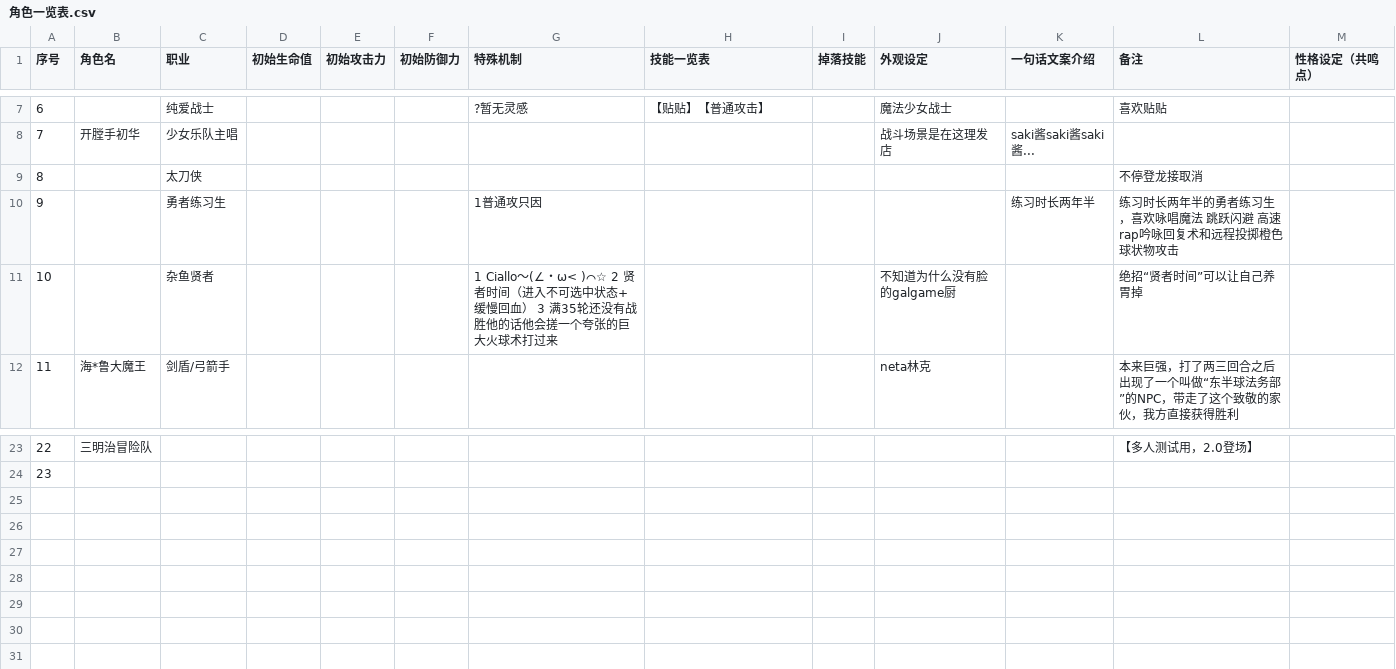
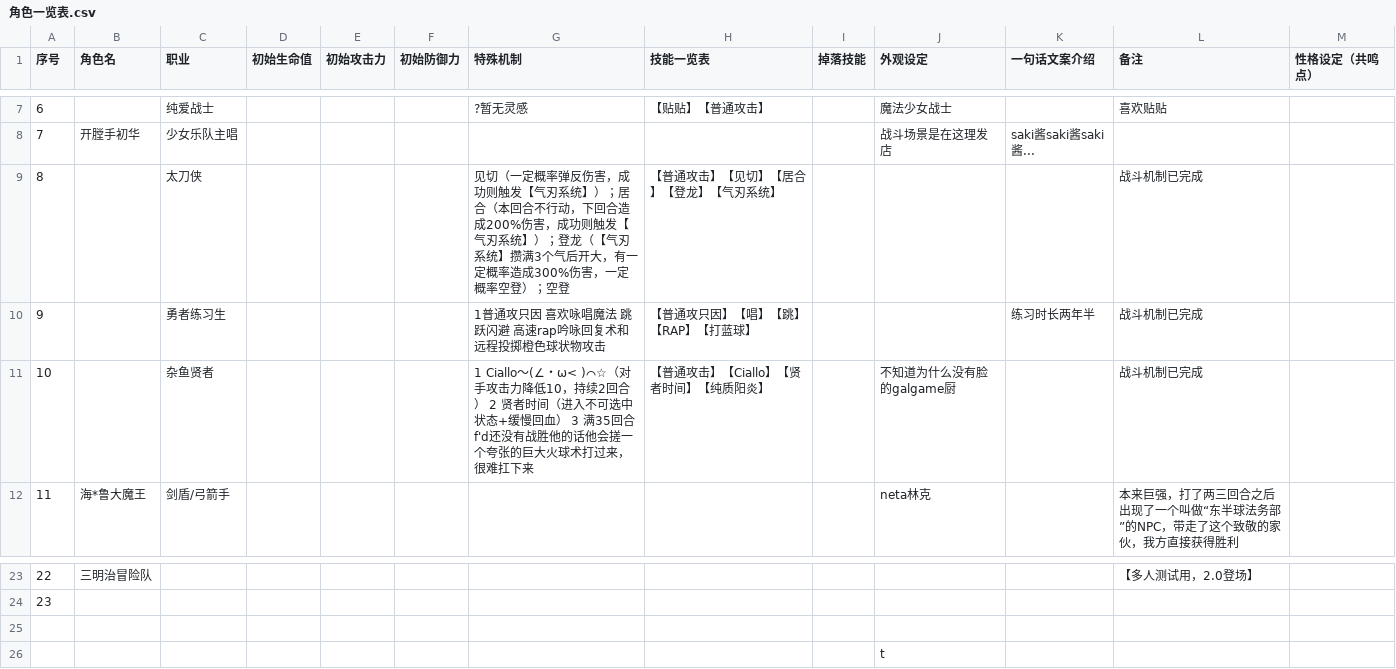
Before and after one commit to SkyCrystal/zjAdventure, a CSV file: 角色一览表.csv, drawn as a sheet; only a part is shown, gaps mark what is left out.

```diff
--- a/角色一览表.csv
+++ b/角色一览表.csv
@@ -8,5 +8,5 @@
 7,开膛手初华,少女乐队主唱,,,,,,,战斗场景是在这理发店,saki酱saki酱saki酱...,,
-8,,太刀侠,,,,,,,,,不停登龙接取消,
-9,,勇者练习生,,,,1普通攻只因,,,,练习时长两年半,练习时长两年半的勇者练习生，喜欢咏唱魔法 跳跃闪避 高速rap吟咏回复术和远程投掷橙色球状物攻击,
-10,,杂鱼贤者,,,,1 Ciallo～(∠・ω< )⌒☆ 2 贤者时间（进入不可选中状态+缓慢回血） 3 满35轮还没有战胜他的话他会搓一个夸张的巨大火球术打过来,,,不知道为什么没有脸的galgame厨,,绝招“贤者时间”可以让自己养胃掉,
+8,,太刀侠,,,,见切（一定概率弹反伤害，成功则触发【气刃系统】）；居合（本回合不行动，下回合造成200%伤害，成功则触发【气刃系统】）；登龙（【气刃系统】攒满3个气后开大，有一定概率造成300%伤害，一定概率空登）；空登,【普通攻击】【见切】【居合】【登龙】【气刃系统】,,,,战斗机制已完成,
+9,,勇者练习生,,,,1普通攻只因 喜欢咏唱魔法 跳跃闪避 高速rap吟咏回复术和远程投掷橙色球状物攻击,【普通攻只因】【唱】【跳】【RAP】【打蓝球】,,,练习时长两年半,战斗机制已完成,
+10,,杂鱼贤者,,,,1 Ciallo～(∠・ω< )⌒☆（对手攻击力降低10，持续2回合） 2 贤者时间（进入不可选中状态+缓慢回血） 3 满35回合f'd还没有战胜他的话他会搓一个夸张的巨大火球术打过来，很难扛下来,【普通攻击】【Ciallo】【贤者时间】【纯质阳炎】,,不知道为什么没有脸的galgame厨,,战斗机制已完成,
 11,海*鲁大魔王,剑盾/弓箭手,,,,,,,neta林克,,本来巨强，打了两三回合之后出现了一个叫做“东半球法务部”的NPC，带走了这个致敬的家伙，我方直接获得胜利,
@@ -24 +24,3 @@
 23,,,,,,,,,,,,
+,,,,,,,,,,,,
+,,,,,,,,,t,,,
```
Also changed, not shown: 道具一览表.csv.
